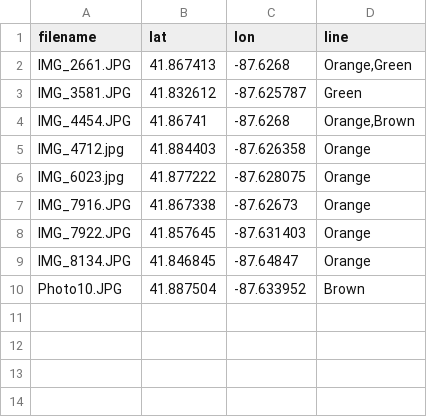
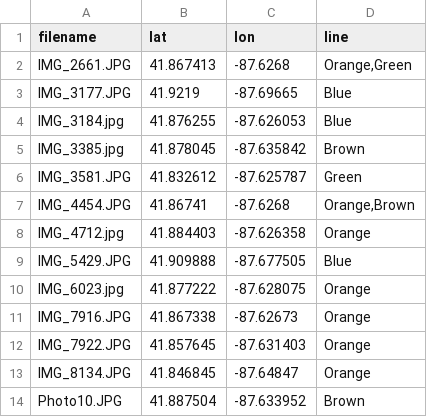
Before and after one commit to designcraft-aj/chicago-through-cta-transit-photos, a CSV file: photo-data.csv, drawn as a sheet; the diff names each change by its address in the sheet, - before the commit and + after, or states it on an @@ line.

Commit message:
Update photo-data.csv

```diff
--- a/photo-data.csv
+++ b/photo-data.csv
+row 3: IMG_3177.JPG | 41.9219 | -87.69665 | Blue
+row 4: IMG_3184.jpg | 41.876255 | -87.626053 | Blue
+row 5: IMG_3385.jpg | 41.878045 | -87.635842 | Brown
+row 9: IMG_5429.JPG | 41.909888 | -87.677505 | Blue
```
